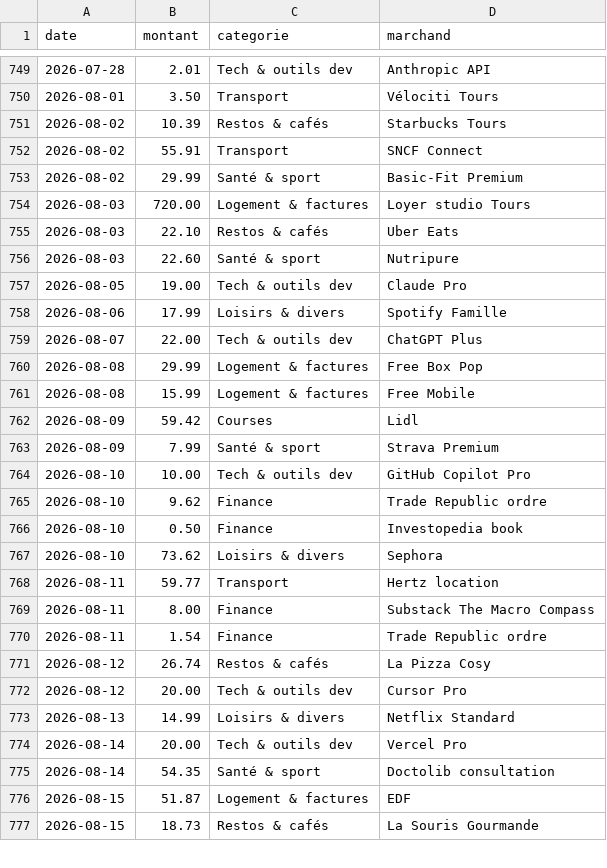
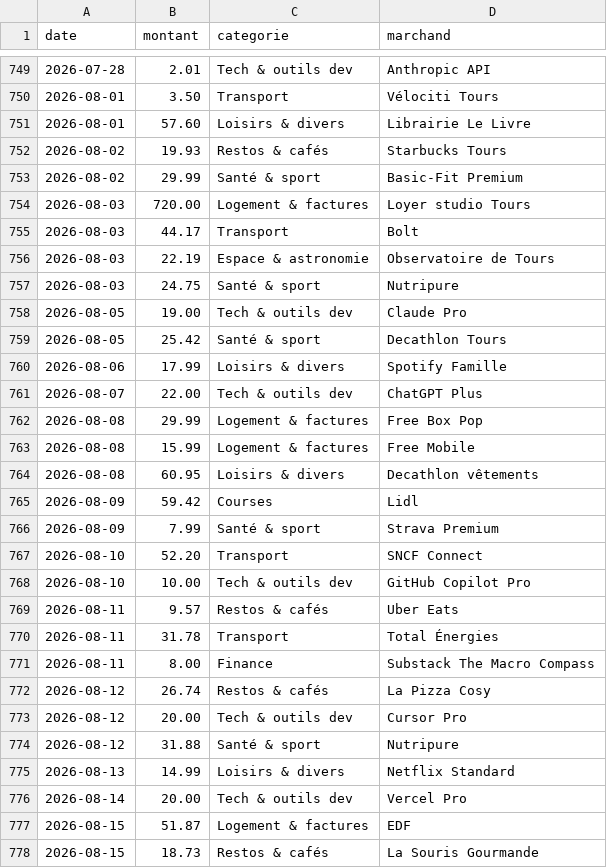
Before and after one commit to ves-alex/depenses, a CSV file: data/depenses.csv, drawn as a sheet; only a part is shown, gaps mark what is left out; the diff covers the shown part only.

```diff
--- a/data/depenses.csv
+++ b/data/depenses.csv
@@ -750,9 +750,11 @@ date,montant,categorie,marchand
 2026-08-01,3.50,Transport,Vélociti Tours
-2026-08-02,10.39,Restos & cafés,Starbucks Tours
-2026-08-02,55.91,Transport,SNCF Connect
+2026-08-01,57.60,Loisirs & divers,Librairie Le Livre
+2026-08-02,19.93,Restos & cafés,Starbucks Tours
 2026-08-02,29.99,Santé & sport,Basic-Fit Premium
 2026-08-03,720.00,Logement & factures,Loyer studio Tours
-2026-08-03,22.10,Restos & cafés,Uber Eats
-2026-08-03,22.60,Santé & sport,Nutripure
+2026-08-03,44.17,Transport,Bolt
+2026-08-03,22.19,Espace & astronomie,Observatoire de Tours
+2026-08-03,24.75,Santé & sport,Nutripure
 2026-08-05,19.00,Tech & outils dev,Claude Pro
+2026-08-05,25.42,Santé & sport,Decathlon Tours
 2026-08-06,17.99,Loisirs & divers,Spotify Famille
@@ -761,16 +763,15 @@ date,montant,categorie,marchand
 2026-08-08,15.99,Logement & factures,Free Mobile
+2026-08-08,60.95,Loisirs & divers,Decathlon vêtements
 2026-08-09,59.42,Courses,Lidl
 2026-08-09,7.99,Santé & sport,Strava Premium
+2026-08-10,52.20,Transport,SNCF Connect
 2026-08-10,10.00,Tech & outils dev,GitHub Copilot Pro
-2026-08-10,9.62,Finance,Trade Republic ordre
-2026-08-10,0.50,Finance,Investopedia book
-2026-08-10,73.62,Loisirs & divers,Sephora
-2026-08-11,59.77,Transport,Hertz location
+2026-08-11,9.57,Restos & cafés,Uber Eats
+2026-08-11,31.78,Transport,Total Énergies
 2026-08-11,8.00,Finance,Substack The Macro Compass
-2026-08-11,1.54,Finance,Trade Republic ordre
 2026-08-12,26.74,Restos & cafés,La Pizza Cosy
 2026-08-12,20.00,Tech & outils dev,Cursor Pro
+2026-08-12,31.88,Santé & sport,Nutripure
 2026-08-13,14.99,Loisirs & divers,Netflix Standard
 2026-08-14,20.00,Tech & outils dev,Vercel Pro
-2026-08-14,54.35,Santé & sport,Doctolib consultation
 2026-08-15,51.87,Logement & factures,EDF
```
Also changed, not shown: 13 added rows, 4 removed rows and 10 edited cells elsewhere in this file, 1 other file.
